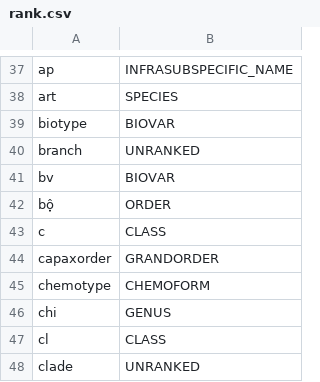
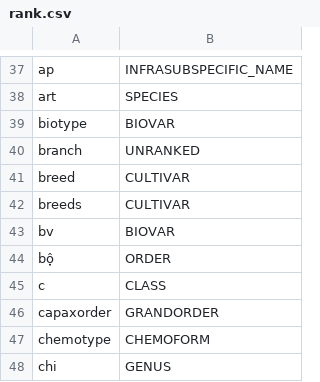
Before and after one commit to CatalogueOfLife/backend, a CSV file: parser/src/main/resources/parser/dicts/rank.csv, drawn as a sheet; only a part is shown, gaps mark what is left out; the shorter side is filled out with more unchanged rows; the diff names each change by its address in the sheet, - before the commit and + after, or states it on an @@ line.

Commit message:
The rank parser reads breed and breeds as cultivar. A breed is no cultivar in the sense of the ICNCP and no code governs animal breeds, but until name-parser-api has a breed rank it is the closest one, so the breeds of DAD-IS are no longer flagged rank invalid. No nomenclatural code is derived from it, see #1712

```diff
--- a/parser/src/main/resources/parser/dicts/rank.csv
+++ b/parser/src/main/resources/parser/dicts/rank.csv
+row 41: breed | CULTIVAR
+row 42: breeds | CULTIVAR
```
Also changed, not shown: 1 other file.
